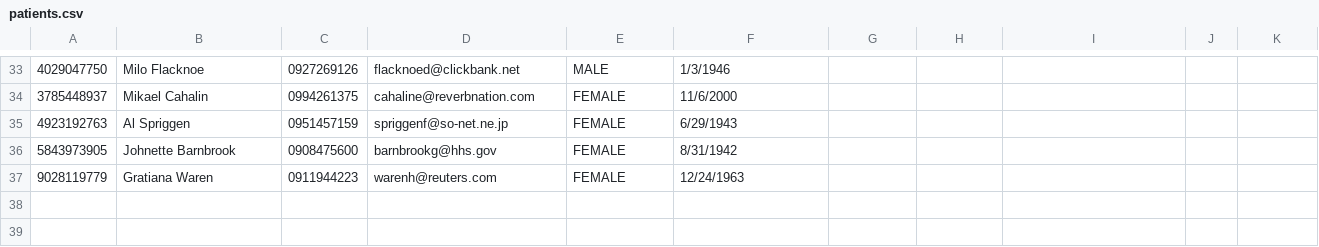
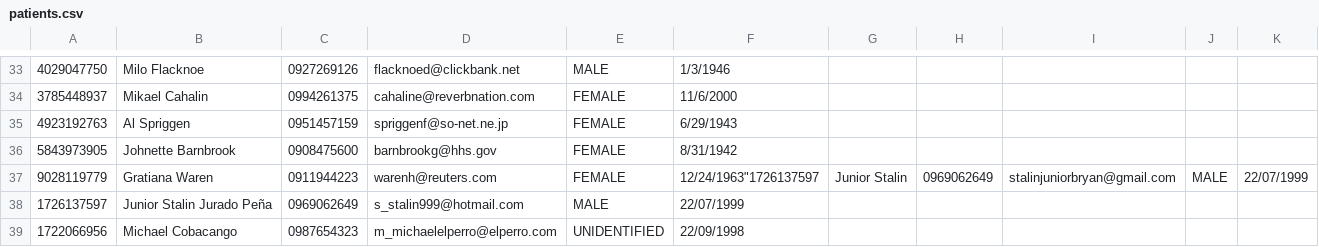
Before and after one commit to andresdev5/MedicByte, a CSV file: 06-Code/MedicByte/dist/data/patients.csv, drawn as a sheet; only a part is shown, gaps mark what is left out.

```diff
--- a/06-Code/MedicByte/dist/data/patients.csv
+++ b/06-Code/MedicByte/dist/data/patients.csv
@@ -36,2 +36,4 @@
 "5843973905","Johnette Barnbrook","0908475600","barnbrookg@hhs.gov","FEMALE","8/31/1942"
-"9028119779","Gratiana Waren","0911944223","warenh@reuters.com","FEMALE","12/24/1963"
+"9028119779","Gratiana Waren","0911944223","warenh@reuters.com","FEMALE","12/24/1963""1726137597","Junior Stalin","0969062649","stalinjuniorbryan@gmail.com","MALE","22/07/1999"
+"1726137597","Junior Stalin Jurado Peña","0969062649","s_stalin999@hotmail.com","MALE","22/07/1999"
+"1722066956","Michael Cobacango","0987654323","m_michaelelperro@elperro.com","UNIDENTIFIED","22/09/1998"
```
Also changed, not shown: 06-Code/MedicByte/dist/data/appointments.csv, 1 other file.
